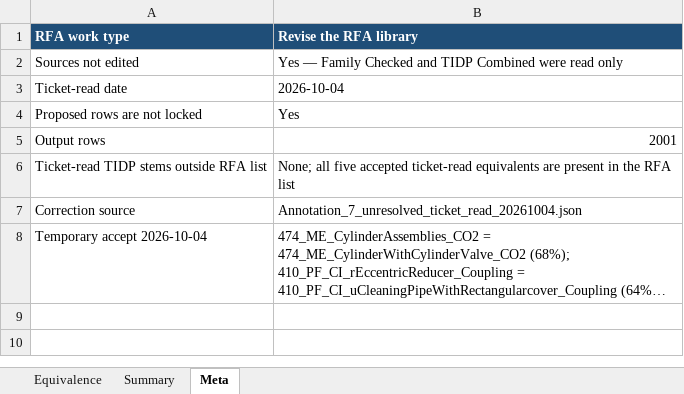
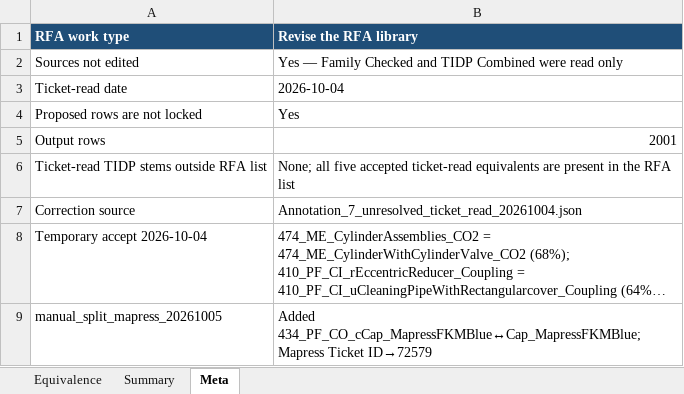
Before and after one commit to HuyDamDCMvn/PMP_Project_Report, an Excel workbook: RawSource/Annotation_RFA_equivalence_Checked.xlsx, sheet Meta, drawn as a sheet; long unchanged cells end in …; values as stored, in another font and other column widths than the file's, no borders; the diff names each change by its address in the sheet, - before the commit and + after, or states it on an @@ line.

```diff
--- a/RawSource/Annotation_RFA_equivalence_Checked.xlsx (sheet Meta)
+++ b/RawSource/Annotation_RFA_equivalence_Checked.xlsx (sheet Meta)
+row 9: manual_split_mapress_20261005 | Added 434_PF_CO_cCap_MapressFKMBlue↔Cap_MapressFKMBlue; Mapress Ticket ID→72579
```
Also changed, not shown: sheet Equivalence, sheet Summary, RawSource/Family_Upload_vs_Annotation_Tickets_Checked.xlsx.
